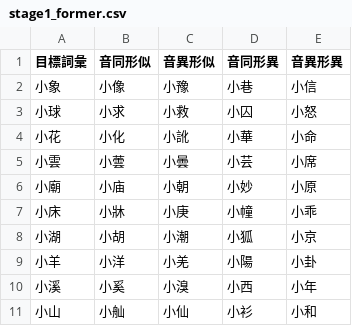
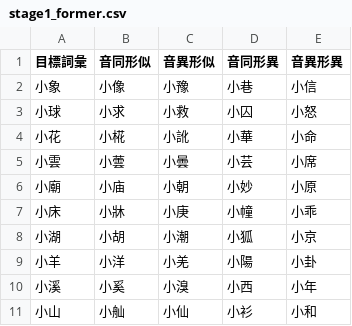
Before and after one commit to jennylin1121/slp-trial, a CSV file: trials/stage1_former.csv, drawn as a sheet.

Commit message:
Update stage1_former.csv
change 化 to 椛

```diff
--- a/trials/stage1_former.csv
+++ b/trials/stage1_former.csv
@@ -3,3 +3,3 @@
 小球,小求,小救,小囚,小怒
-小花,小化,小訛,小華,小命
+小花,小椛,小訛,小華,小命
 小雲,小蕓,小曇,小芸,小席
```
